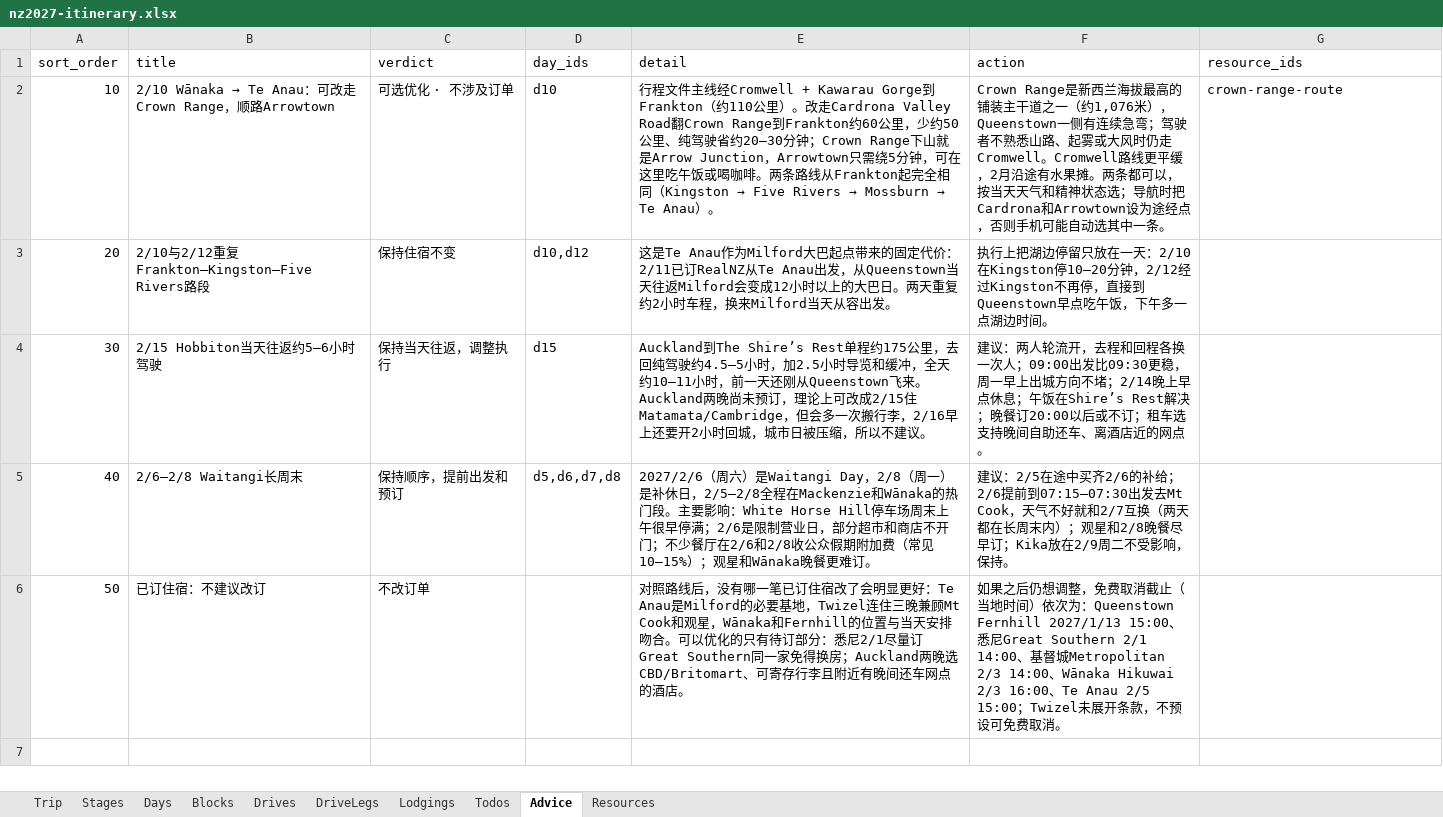
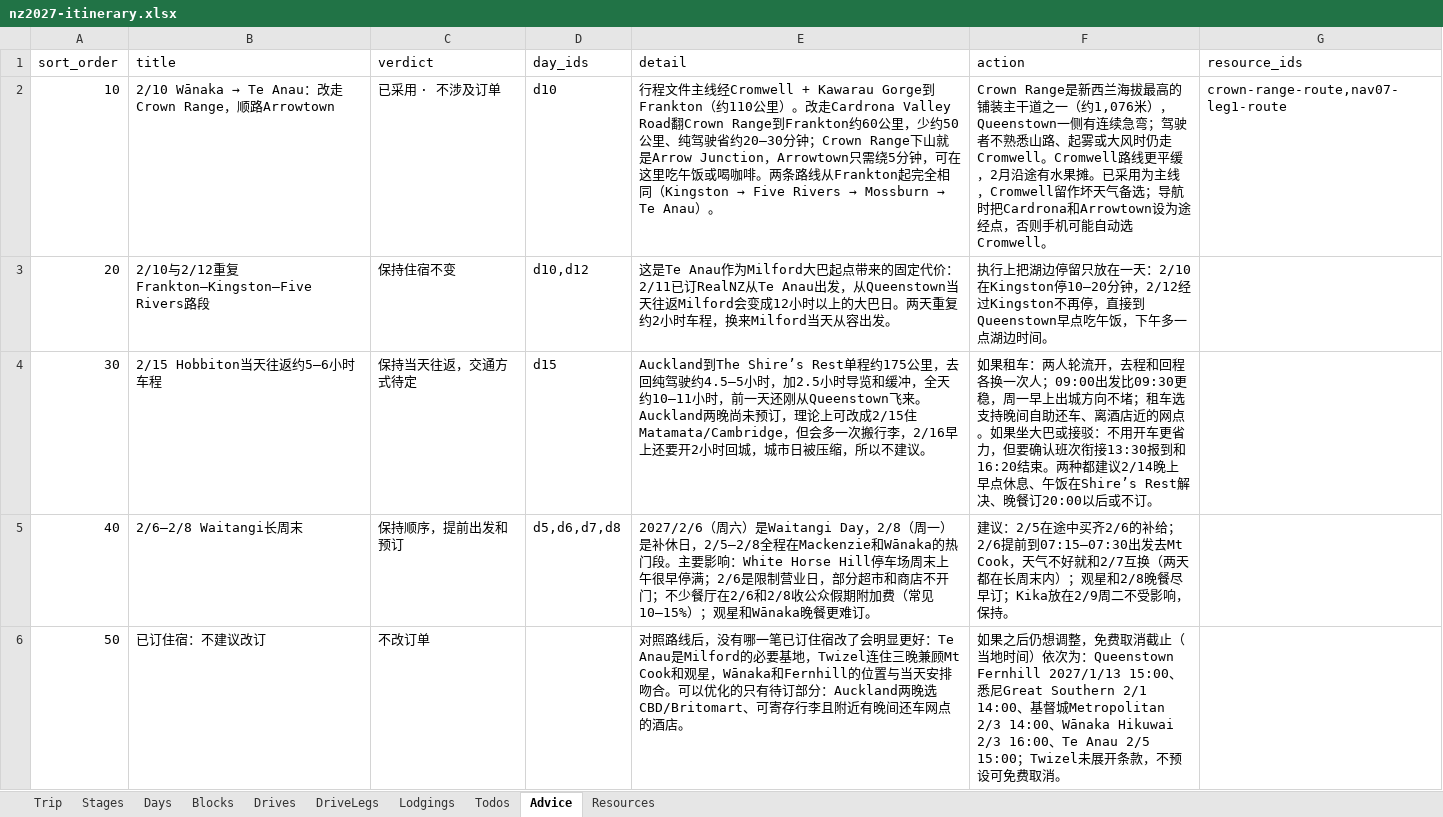
Before and after one commit to s413286943-cmyk/Aussie-Split, an Excel workbook: content/nz2027-itinerary.xlsx, sheet Advice, drawn as a sheet; values as stored, in another font and other column widths than the file's, no borders; the diff names each change by its address in the sheet, - before the commit and + after, or states it on an @@ line.

```diff
--- a/content/nz2027-itinerary.xlsx (sheet Advice)
+++ b/content/nz2027-itinerary.xlsx (sheet Advice)
-B2 (title): …Anau：可改走…
+B2 (title): …Anau：改走…
-C2 (verdict): 可选优化 · 不涉及订单
+C2 (verdict): 已采用 · 不涉及订单
-F2 (action): …水果摊。两条都可以，按当天天气和精神状态选；导航时把Cardrona和Arrowtown设为途经点，否则手机可能自动选其中一条。
+F2 (action): …水果摊。已采用为主线，Cromwell留作坏天气备选；导航时把Cardrona和Arrowtown设为途经点，否则手机可能自动选Cromwell。
-G2 (resource_ids): crown-range-route
+G2 (resource_ids): crown-range-route,nav07-leg1-route
-B4 (title): 2/15 Hobbiton当天往返约5–6小时驾驶
+B4 (title): 2/15 Hobbiton当天往返约5–6小时车程
-C4 (verdict): 保持当天往返，调整执行
+C4 (verdict): 保持当天往返，交通方式待定
-F4 (action): 建议：两人轮流开，去程和回程各换一次人；09:00出发比09:30更稳，周一早上出城方向不堵；2/14晚上早点休息；午饭在Shire’s Rest解决；晚餐订20:00以后或不订；租车选支持晚间自助还车、离酒店近的网点。
+F4 (action): 如果租车：两人轮流开，去程和回程各换一次人；09:00出发比09:30更稳，周一早上出城方向不堵；租车选支持晚间自助还车、离酒店近的网点。如果坐大巴或接驳：不用开车更省力，但要确认班次衔接13:30报到和16:20结束。两种都建议2/14晚上早点休息、午饭在Shire’s Rest解决、晚餐订20:00以后或不订。
-E6 (detail): …订部分：悉尼2/1尽量订Great Southern同一家免得换房；Auckland两晚选…
+E6 (detail): …订部分：Auckland两晚选…
```
Also changed, not shown: sheet Resources, sheet Blocks, sheet Days, sheet Todos, sheet Drives, sheet Lodgings, 3 more sheets, 4 other files.
